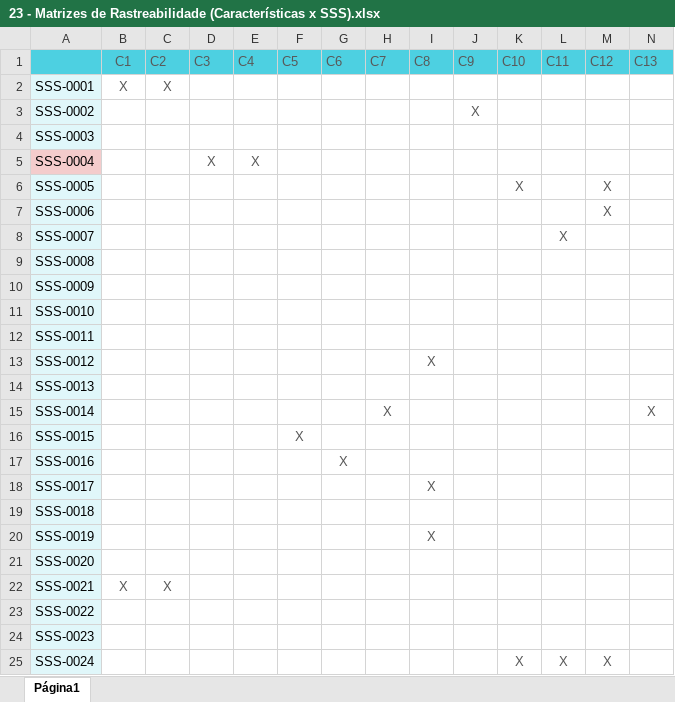
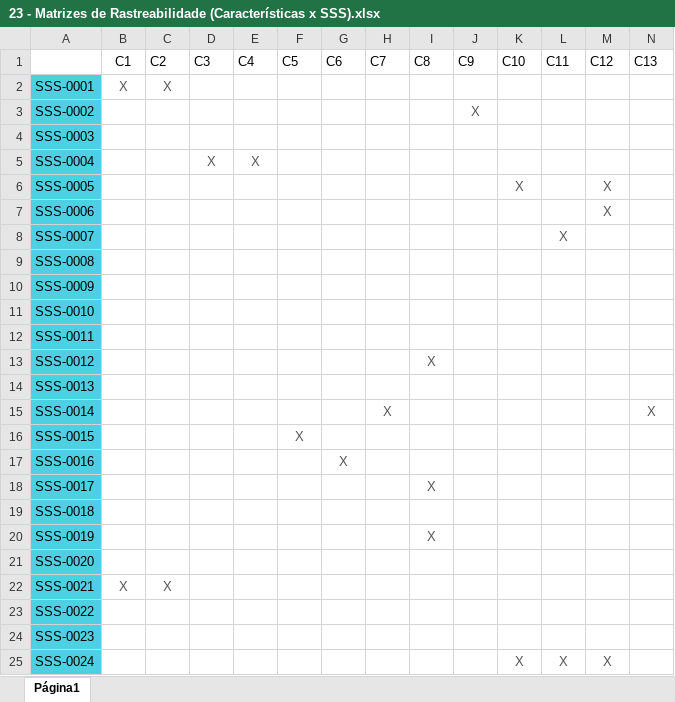
Before and after one commit to Archeros-Devs/Artefatos, an Excel workbook: 23 - Matrizes de Rastreabilidade (Características x SSS).xlsx, sheet Página1, drawn as a sheet; only a part is shown; values as stored, in another font and other column widths than the file's, no borders; charts and pictures and conditional formats and table styles not drawn; the diff covers the shown part only; the diff names each change by its address in the sheet, - before the commit and + after, or states it on an @@ line.

Commit message:
corrigindo cor 23

```diff
--- a/23 - Matrizes de Rastreabilidade (Características x SSS).xlsx (sheet Página1)
+++ b/23 - Matrizes de Rastreabilidade (Características x SSS).xlsx (sheet Página1)
-A1:N1 fill: #4DD0E1
+A1:N1 fill: none
-B1:N1 text colour: #585858
+B1:N1 text colour: black
-A2:A4 fill: #E0F7FA
+A2:A4 fill: #4DD0E1
-A5 fill: #F4CCCC
+A5 fill: #4DD0E1
-A6:A25 fill: #E0F7FA
+A6:A25 fill: #4DD0E1
```
Also changed, not shown: cell formats elsewhere in this sheet.
